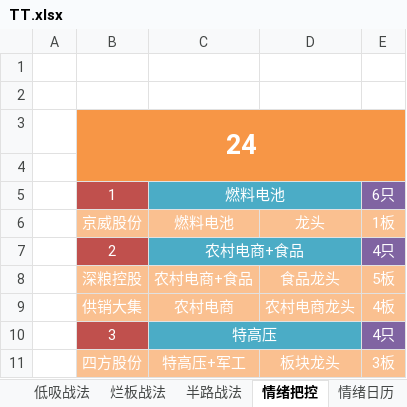
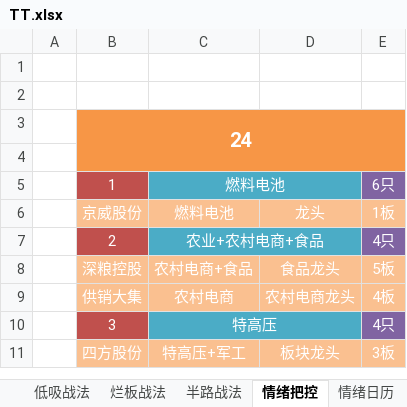
Before and after one commit to kweitan/myFinance, an Excel workbook: src/main/resources/static/xls/TT.xlsx, sheet 情绪把控, drawn as a sheet; only a part is shown; values as stored, in another font and other column widths than the file's, no borders; the diff covers the shown part only; the diff names each change by its address in the sheet, - before the commit and + after, or states it on an @@ line.

```diff
--- a/src/main/resources/static/xls/TT.xlsx (sheet 情绪把控)
+++ b/src/main/resources/static/xls/TT.xlsx (sheet 情绪把控)
@@ B3 text size: smaller @@
-C7: 农村电商+食品
+C7: 农业+农村电商+食品
```
Also changed, not shown: 49 added rows elsewhere in this sheet, sheet 情绪日历.
